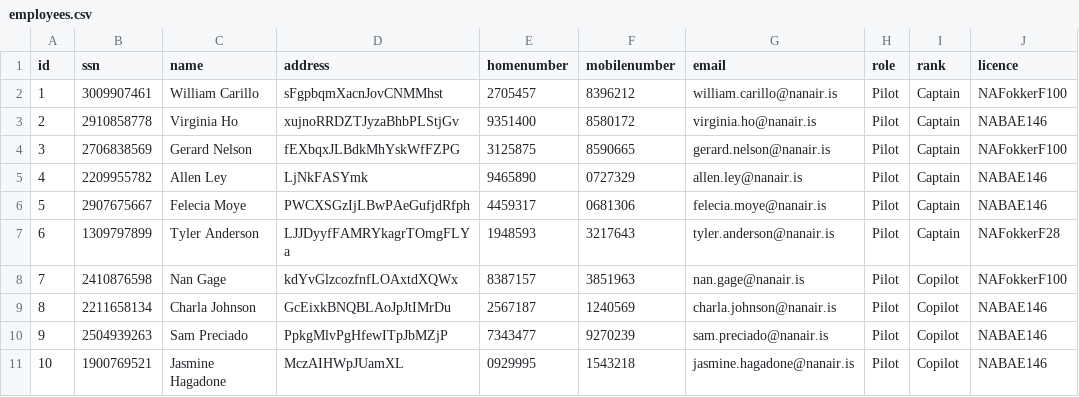
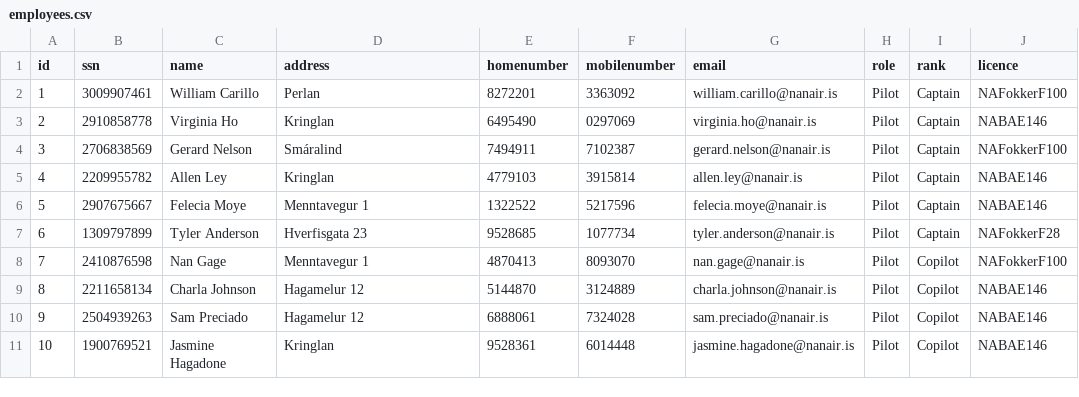
Before and after one commit to irmalexandra/vln1_chuck_nan, a CSV file: employees.csv, drawn as a sheet; only a part is shown; the diff covers the shown part only.

Commit message:
NEW STUFF

```diff
--- a/employees.csv
+++ b/employees.csv
@@ -1,11 +1,11 @@
 id,ssn,name,address,homenumber,mobilenumber,email,role,rank,licence
-1,3009907461,William Carillo,sFgpbqmXacnJovCNMMhst,2705457,8396212,william.carillo@nanair.is,Pilot,Captain,NAFokkerF100
-2,2910858778,Virginia Ho,xujnoRRDZTJyzaBhbPLStjGv,9351400,8580172,virginia.ho@nanair.is,Pilot,Captain,NABAE146
-3,2706838569,Gerard Nelson,fEXbqxJLBdkMhYskWfFZPG,3125875,8590665,gerard.nelson@nanair.is,Pilot,Captain,NAFokkerF100
-4,2209955782,Allen Ley,LjNkFASYmk,9465890,0727329,allen.ley@nanair.is,Pilot,Captain,NABAE146
-5,2907675667,Felecia Moye,PWCXSGzIjLBwPAeGufjdRfph,4459317,0681306,felecia.moye@nanair.is,Pilot,Captain,NABAE146
-6,1309797899,Tyler Anderson,LJJDyyfFAMRYkagrTOmgFLYa,1948593,3217643,tyler.anderson@nanair.is,Pilot,Captain,NAFokkerF28
-7,2410876598,Nan Gage,kdYvGlzcozfnfLOAxtdXQWx,8387157,3851963,nan.gage@nanair.is,Pilot,Copilot,NAFokkerF100
-8,2211658134,Charla Johnson,GcEixkBNQBLAoJpJtIMrDu,2567187,1240569,charla.johnson@nanair.is,Pilot,Copilot,NABAE146
-9,2504939263,Sam Preciado,PpkgMlvPgHfewITpJbMZjP,7343477,9270239,sam.preciado@nanair.is,Pilot,Copilot,NABAE146
-10,1900769521,Jasmine Hagadone,MczAIHWpJUamXL,0929995,1543218,jasmine.hagadone@nanair.is,Pilot,Copilot,NABAE146
+1,3009907461,William Carillo,Perlan,8272201,3363092,william.carillo@nanair.is,Pilot,Captain,NAFokkerF100
+2,2910858778,Virginia Ho,Kringlan,6495490,0297069,virginia.ho@nanair.is,Pilot,Captain,NABAE146
+3,2706838569,Gerard Nelson,Smáralind,7494911,7102387,gerard.nelson@nanair.is,Pilot,Captain,NAFokkerF100
+4,2209955782,Allen Ley,Kringlan,4779103,3915814,allen.ley@nanair.is,Pilot,Captain,NABAE146
+5,2907675667,Felecia Moye,Menntavegur 1,1322522,5217596,felecia.moye@nanair.is,Pilot,Captain,NABAE146
+6,1309797899,Tyler Anderson,Hverfisgata 23,9528685,1077734,tyler.anderson@nanair.is,Pilot,Captain,NAFokkerF28
+7,2410876598,Nan Gage,Menntavegur 1,4870413,8093070,nan.gage@nanair.is,Pilot,Copilot,NAFokkerF100
+8,2211658134,Charla Johnson,Hagamelur 12,5144870,3124889,charla.johnson@nanair.is,Pilot,Copilot,NABAE146
+9,2504939263,Sam Preciado,Hagamelur 12,6888061,7324028,sam.preciado@nanair.is,Pilot,Copilot,NABAE146
+10,1900769521,Jasmine Hagadone,Kringlan,9528361,6014448,jasmine.hagadone@nanair.is,Pilot,Copilot,NABAE146
```
Also changed, not shown: 75 edited cells elsewhere in this file.
